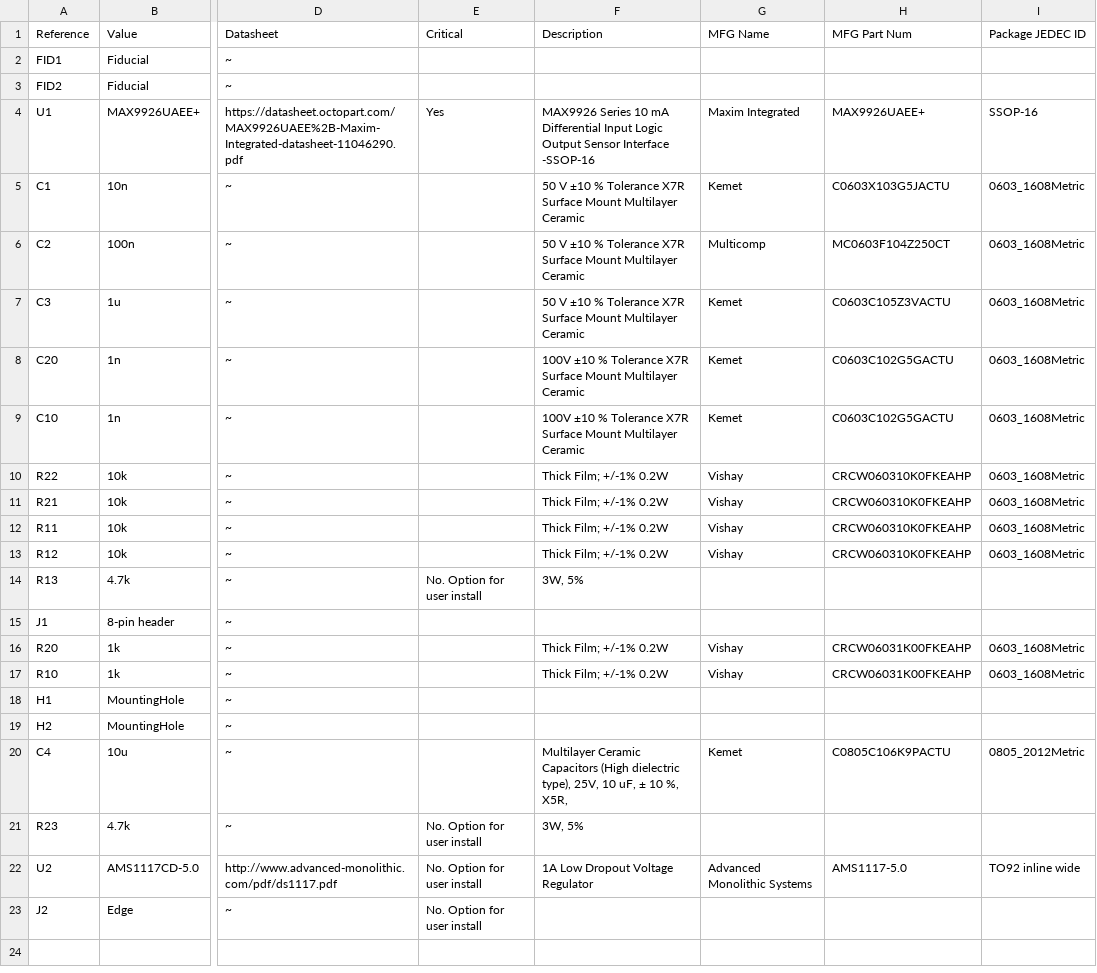
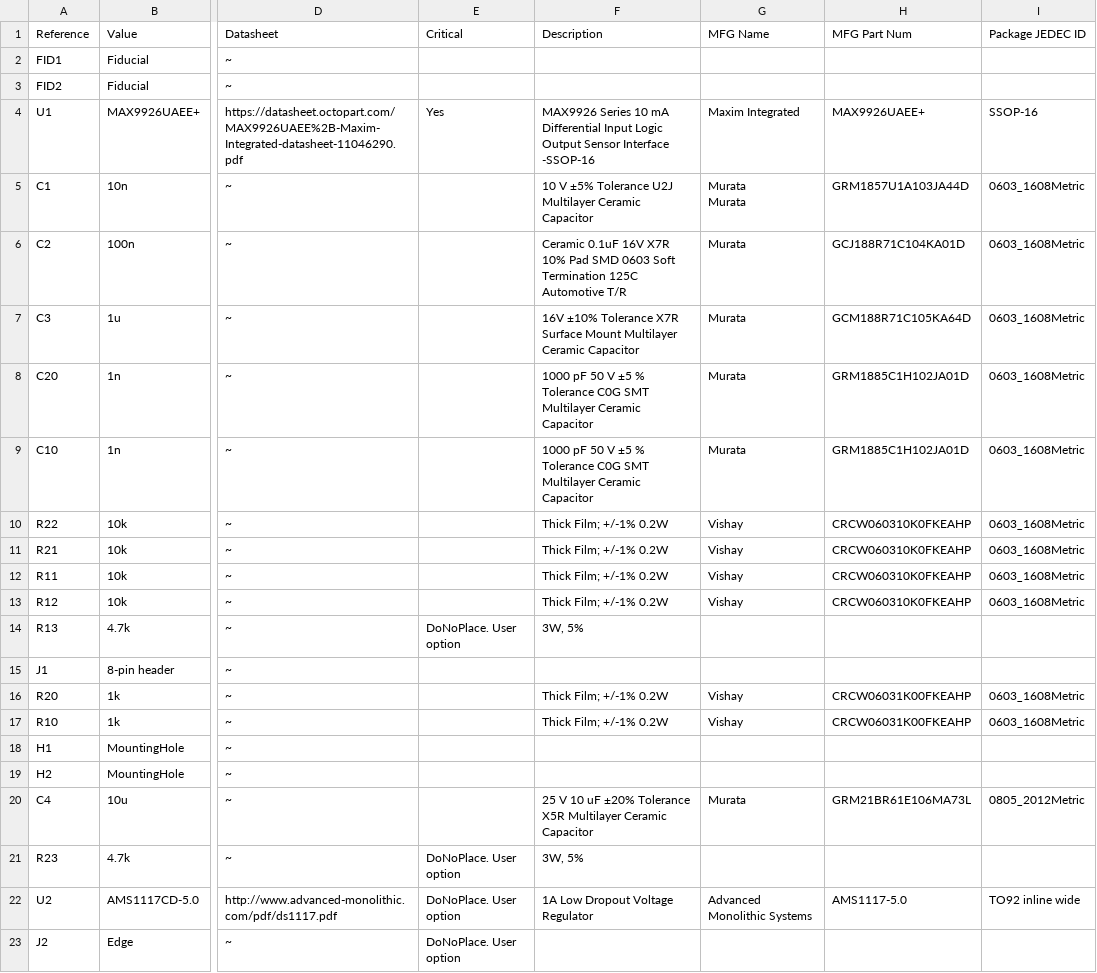
Before and after one commit to speeduino/speeduino, a CSV file: reference/hardware/VR-Conditioner-MAX9926+reg/BOM-VR-Conditioner-MAX9926+reg.csv, drawn as a sheet; only a part is shown, gaps mark what is left out; ↵ is a line break in a cell; the diff names each change by its address in the sheet, - before the commit and + after, or states it on an @@ line.

```diff
--- a/reference/hardware/VR-Conditioner-MAX9926+reg/BOM-VR-Conditioner-MAX9926+reg.csv
+++ b/reference/hardware/VR-Conditioner-MAX9926+reg/BOM-VR-Conditioner-MAX9926+reg.csv
-F5 (Description): 50 V ±10 % Tolerance X7R Surface Mount Multilayer Ceramic
+F5 (Description): 10 V ±5% Tolerance U2J Multilayer Ceramic Capacitor
-G5 (MFG Name): Kemet
+G5 (MFG Name): Murata ↵ Murata
-H5 (MFG Part Num): C0603X103G5JACTU
+H5 (MFG Part Num): GRM1857U1A103JA44D
-F6 (Description): 50 V ±10 % Tolerance X7R Surface Mount Multilayer Ceramic
+F6 (Description): Ceramic 0.1uF 16V X7R 10% Pad SMD 0603 Soft Termination 125C Automotive T/R
-G6 (MFG Name): Multicomp
+G6 (MFG Name): Murata
-H6 (MFG Part Num): MC0603F104Z250CT
+H6 (MFG Part Num): GCJ188R71C104KA01D
-F7 (Description): 50 V ±10 % Tolerance X7R Surface Mount Multilayer Ceramic
+F7 (Description): 16V ±10% Tolerance X7R Surface Mount Multilayer Ceramic Capacitor
-G7:G9 (MFG Name): Kemet
+G7:G9 (MFG Name): Murata
-H7 (MFG Part Num): C0603C105Z3VACTU
+H7 (MFG Part Num): GCM188R71C105KA64D
-F8:F9 (Description): 100V ±10 % Tolerance X7R Surface Mount Multilayer Ceramic
+F8:F9 (Description): 1000 pF 50 V ±5 % Tolerance C0G SMT Multilayer Ceramic Capacitor
-H8:H9 (MFG Part Num): C0603C102G5GACTU
+H8:H9 (MFG Part Num): GRM1885C1H102JA01D
-E14 (Critical): No. Option for user install
+E14 (Critical): DoNoPlace. User option
-F20 (Description): Multilayer Ceramic Capacitors (High dielectric type), 25V, 10 uF, ± 10 %, X5R,
+F20 (Description): 25 V 10 uF ±20% Tolerance X5R Multilayer Ceramic Capacitor
-G20 (MFG Name): Kemet
+G20 (MFG Name): Murata
-H20 (MFG Part Num): C0805C106K9PACTU
+H20 (MFG Part Num): GRM21BR61E106MA73L
-E21:E23 (Critical): No. Option for user install
+E21:E23 (Critical): DoNoPlace. User option
```
Also changed, not shown: 26 other files.
